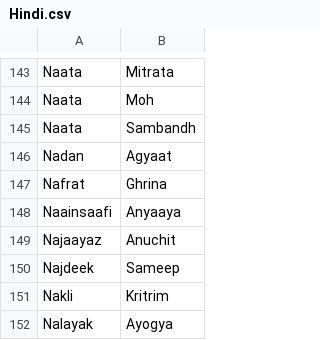
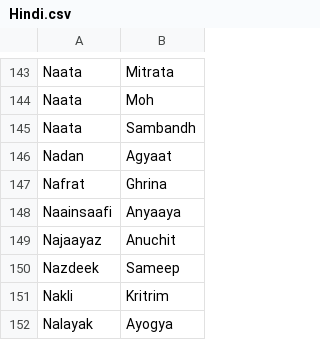
Before and after one commit to arnav-db/vishuddha, a CSV file: src/data/Hindi.csv, drawn as a sheet; only a part is shown, gaps mark what is left out.

Commit message:
Update src/data/Hindi.csv
Co-authored-by: Arnav <48169601+venusuranus@users.noreply.github.com>

```diff
--- a/src/data/Hindi.csv
+++ b/src/data/Hindi.csv
@@ -149,3 +149,3 @@ Naainsaafi,Anyaaya
 Najaayaz,Anuchit
-Najdeek,Sameep
+Nazdeek,Sameep
 Nakli,Kritrim
```
